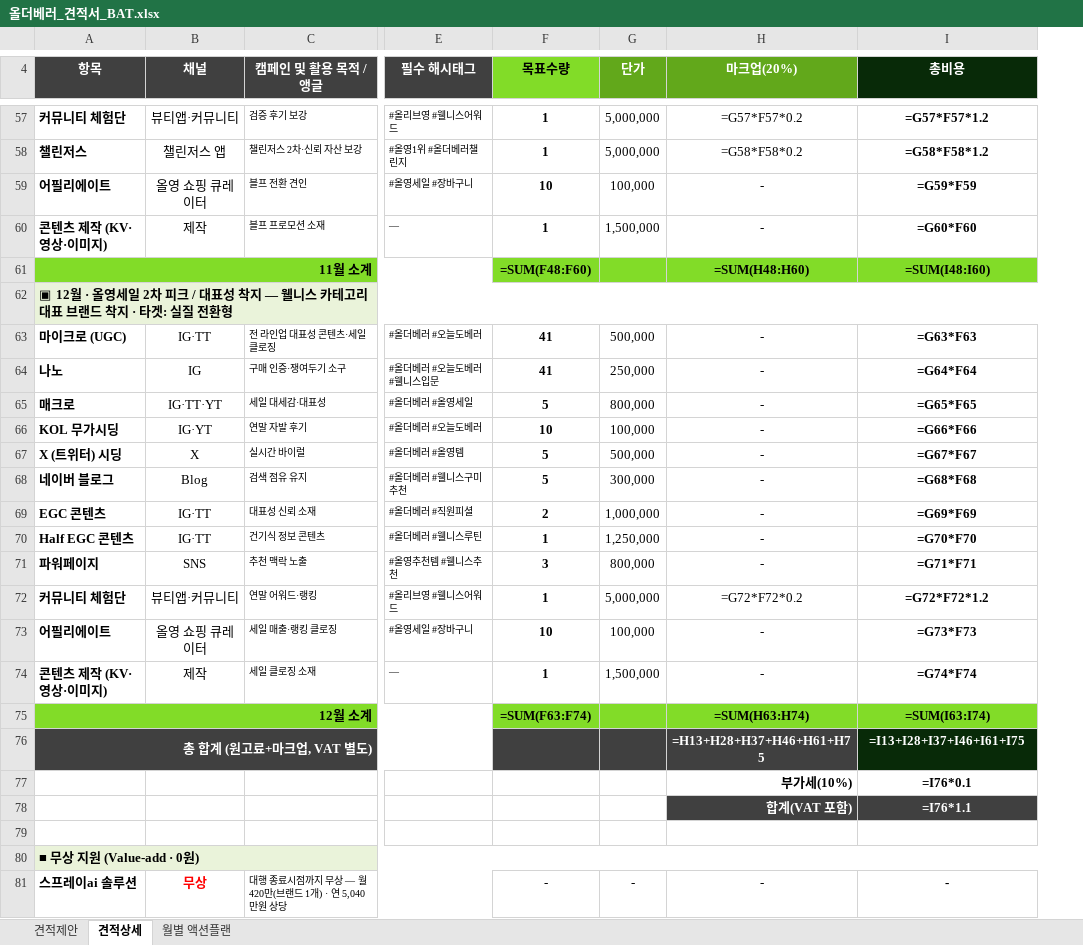
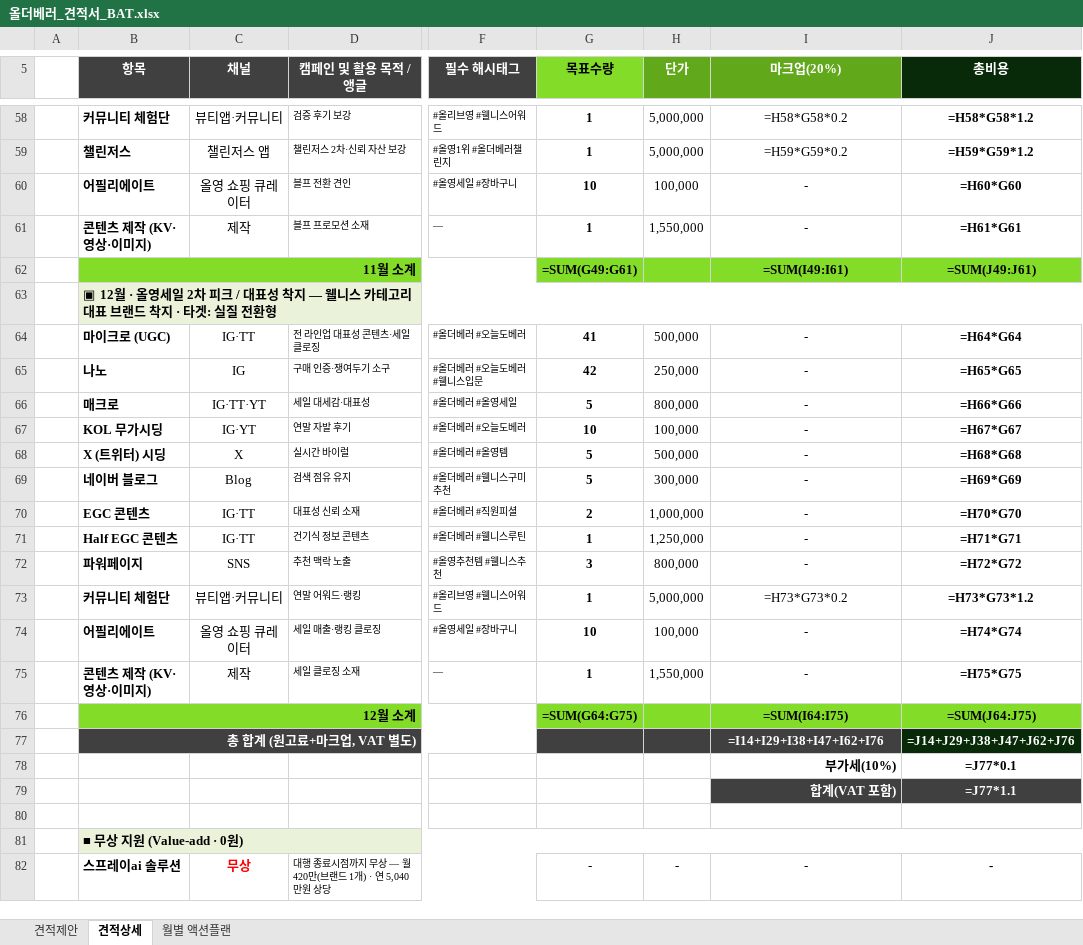
Before and after one commit to bat-han-26/oy_all-the-better_proposal, an Excel workbook: proposal/올더베러_견적서_BAT.xlsx, sheet 견적상세, drawn as a sheet; only a part is shown, gaps mark what is left out; values as stored, in another font and other column widths than the file's, no borders; formulas without a stored value are shown as written; addresses are those after the commit; the diff covers the shown part only; the diff names each change by its address in the sheet, - before the commit and + after, or states it on an @@ line.

```diff
--- a/proposal/올더베러_견적서_BAT.xlsx (sheet 견적상세)
+++ b/proposal/올더베러_견적서_BAT.xlsx (sheet 견적상세)
+column A, empty
-I58 (마크업(20%)): =G57*F57*0.2
+I58 (마크업(20%)): =H58*G58*0.2
-J58 (총비용): =G57*F57*1.2
+J58 (총비용): =H58*G58*1.2
-I59 (마크업(20%)): =G58*F58*0.2
+I59 (마크업(20%)): =H59*G59*0.2
-J59 (총비용): =G58*F58*1.2
+J59 (총비용): =H59*G59*1.2
-J60 (총비용): =G59*F59
+J60 (총비용): =H60*G60
-H61 (단가): 1,500,000
+H61 (단가): 1,550,000
-J61 (총비용): =G60*F60
+J61 (총비용): =H61*G61
-G62 (목표수량): =SUM(F48:F60)
+G62 (목표수량): =SUM(G49:G61)
-I62 (마크업(20%)): =SUM(H48:H60)
+I62 (마크업(20%)): =SUM(I49:I61)
-J62 (총비용): =SUM(I48:I60)
+J62 (총비용): =SUM(J49:J61)
-J64 (총비용): =G63*F63
+J64 (총비용): =H64*G64
-G65 (목표수량): 41
+G65 (목표수량): 42
-J65 (총비용): =G64*F64
+J65 (총비용): =H65*G65
-J66 (총비용): =G65*F65
+J66 (총비용): =H66*G66
-J67 (총비용): =G66*F66
+J67 (총비용): =H67*G67
-J68 (총비용): =G67*F67
+J68 (총비용): =H68*G68
-J69 (총비용): =G68*F68
+J69 (총비용): =H69*G69
-J70 (총비용): =G69*F69
+J70 (총비용): =H70*G70
-J71 (총비용): =G70*F70
+J71 (총비용): =H71*G71
-J72 (총비용): =G71*F71
+J72 (총비용): =H72*G72
-I73 (마크업(20%)): =G72*F72*0.2
+I73 (마크업(20%)): =H73*G73*0.2
-J73 (총비용): =G72*F72*1.2
+J73 (총비용): =H73*G73*1.2
-J74 (총비용): =G73*F73
+J74 (총비용): =H74*G74
-H75 (단가): 1,500,000
+H75 (단가): 1,550,000
-J75 (총비용): =G74*F74
+J75 (총비용): =H75*G75
-G76 (목표수량): =SUM(F63:F74)
+G76 (목표수량): =SUM(G64:G75)
-I76 (마크업(20%)): =SUM(H63:H74)
+I76 (마크업(20%)): =SUM(I64:I75)
-J76 (총비용): =SUM(I63:I74)
+J76 (총비용): =SUM(J64:J75)
-I77 (마크업(20%)): =H13+H28+H37+H46+H61+H75
+I77 (마크업(20%)): =I14+I29+I38+I47+I62+I76
-J77 (총비용): =I13+I28+I37+I46+I61+I75
+J77 (총비용): =J14+J29+J38+J47+J62+J76
-J78 (총비용): =I76*0.1
+J78 (총비용): =J77*0.1
-J79 (총비용): =I76*1.1
+J79 (총비용): =J77*1.1
```
Also changed, not shown: 3 added rows, 2 removed rows and 56 edited cells elsewhere in this sheet, sheet 월별 액션플랜, sheet 견적제안.
